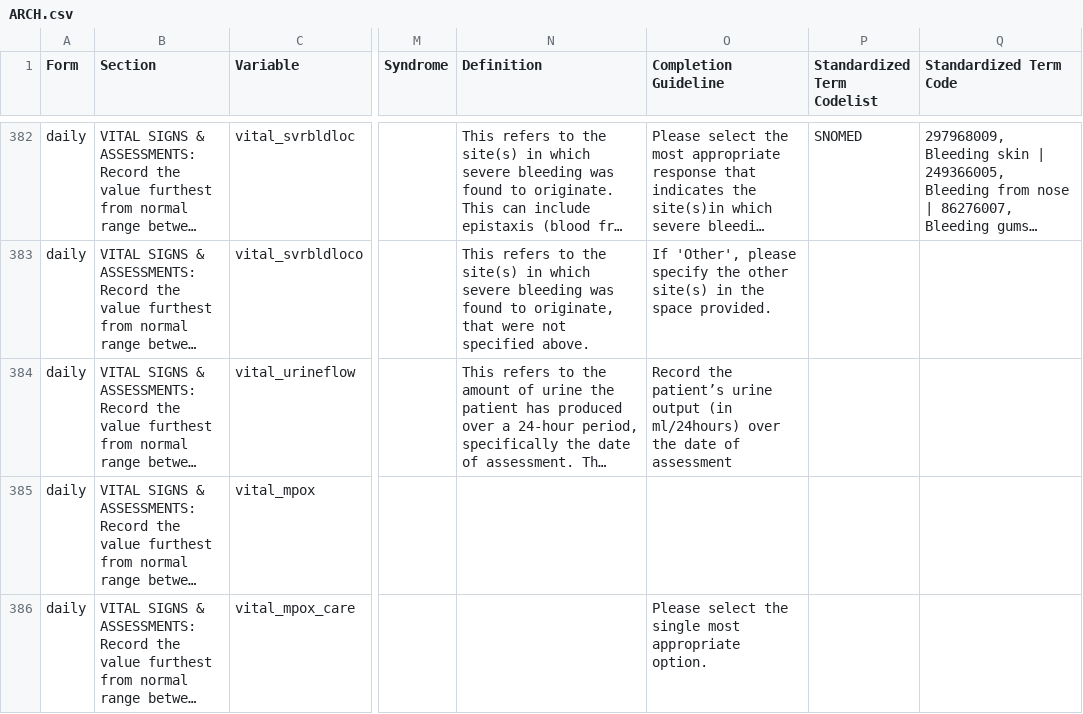
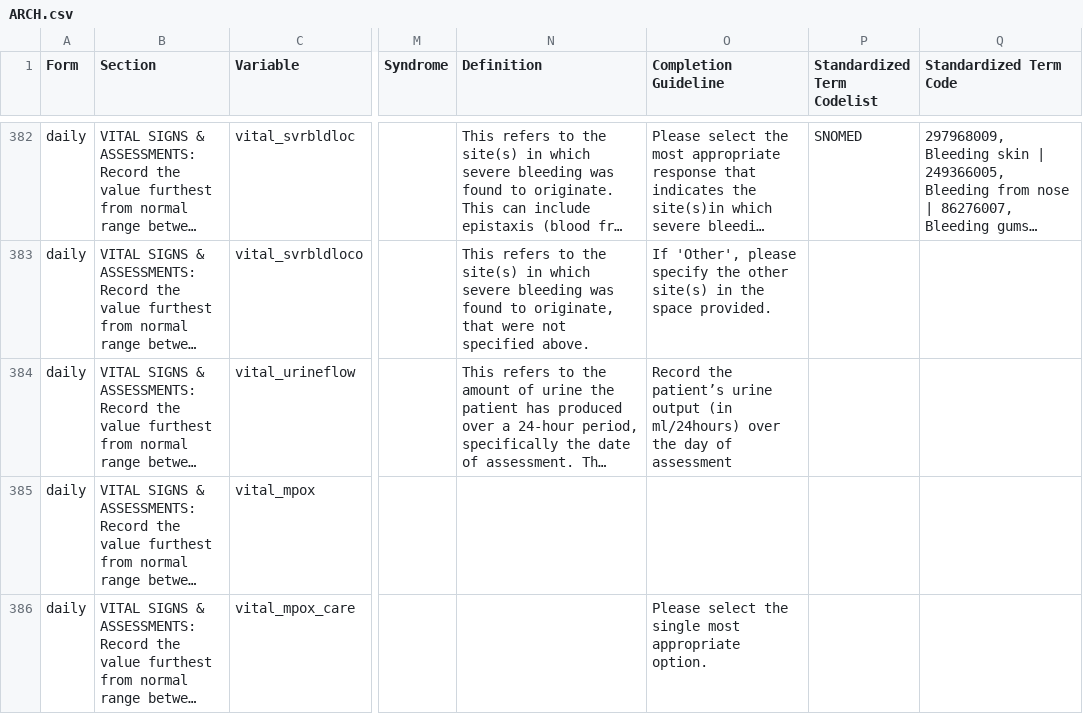
Before and after one commit to ISARICResearch/DataPlatform, a CSV file: ARCH/ARCH1.0.0/ARCH.csv, drawn as a sheet; only a part is shown, gaps mark what is left out; long unchanged cells end in …; the diff covers the shown part only; the diff names each change by its address in the sheet, - before the commit and + after, or states it on an @@ line.

```diff
--- a/ARCH/ARCH1.0.0/ARCH.csv
+++ b/ARCH/ARCH1.0.0/ARCH.csv
-O384 (Completion Guideline): …over the date of assessment
+O384 (Completion Guideline): …over the day of assessment
```
Also changed, not shown: 57 edited cells elsewhere in this file.
